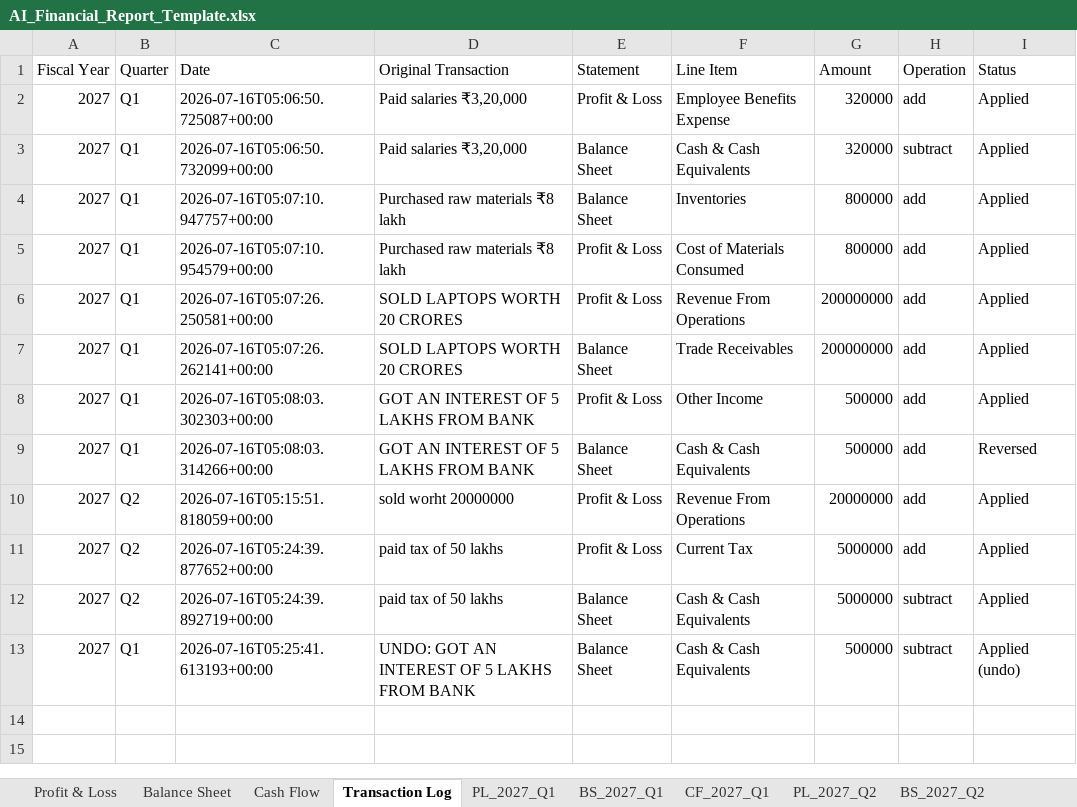
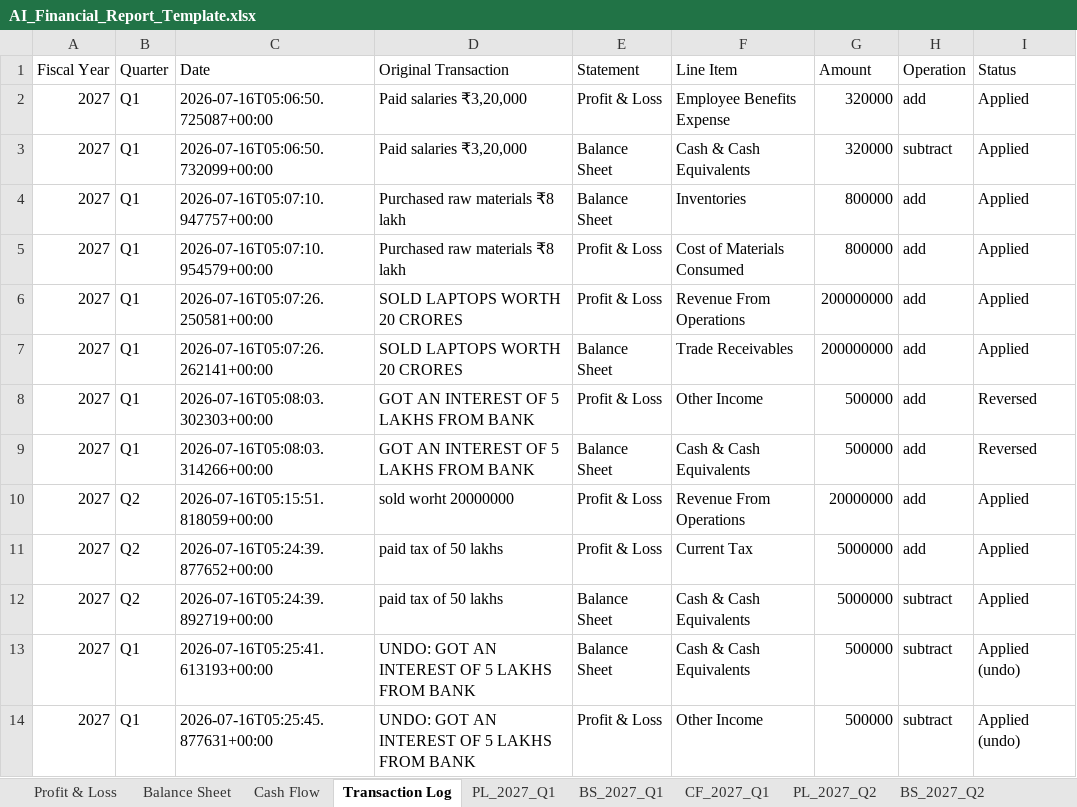
Before and after one commit to krishpdgl-netizen/fin_new, an Excel workbook: AI_Financial_Report_Template.xlsx, sheet Transaction Log, drawn as a sheet; values as stored, in another font and other column widths than the file's, no borders; the diff names each change by its address in the sheet, - before the commit and + after, or states it on an @@ line.

Commit message:
Undo last transaction for Q1 FY2027

```diff
--- a/AI_Financial_Report_Template.xlsx (sheet Transaction Log)
+++ b/AI_Financial_Report_Template.xlsx (sheet Transaction Log)
-I8 (Status): Applied
+I8 (Status): Reversed
+row 14: 2027 | Q1 | 2026-07-16T05:25:45.877631+00:00 | UNDO: GOT AN INTEREST OF 5 LAKHS FROM BANK | Profit & Loss | Other Income | 500000 | subtract | Applied (undo)
```
Also changed, not shown: sheet PL_2027_Q1.
